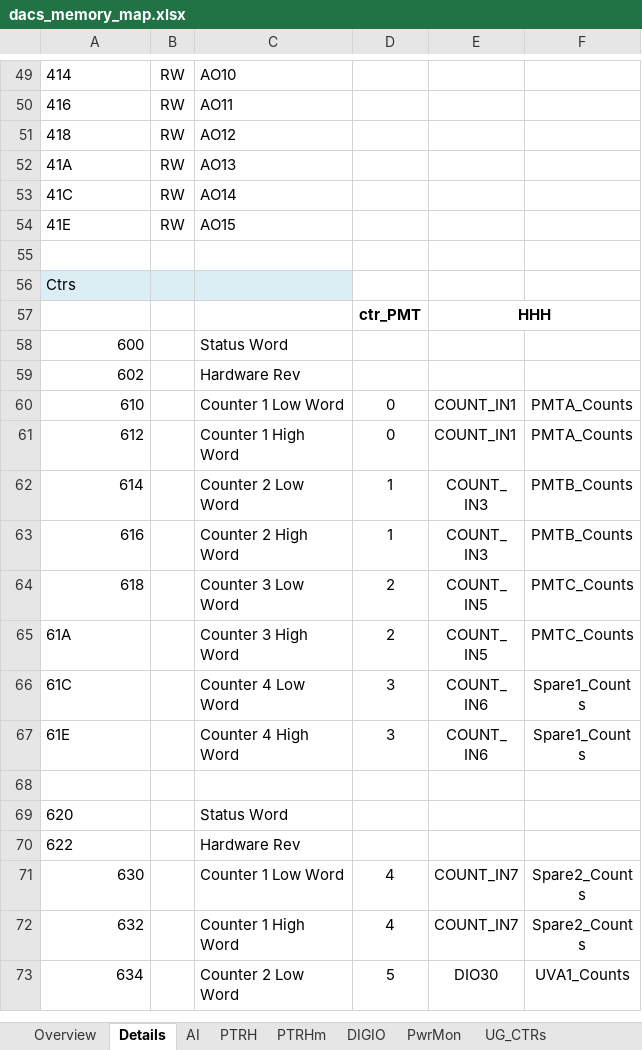
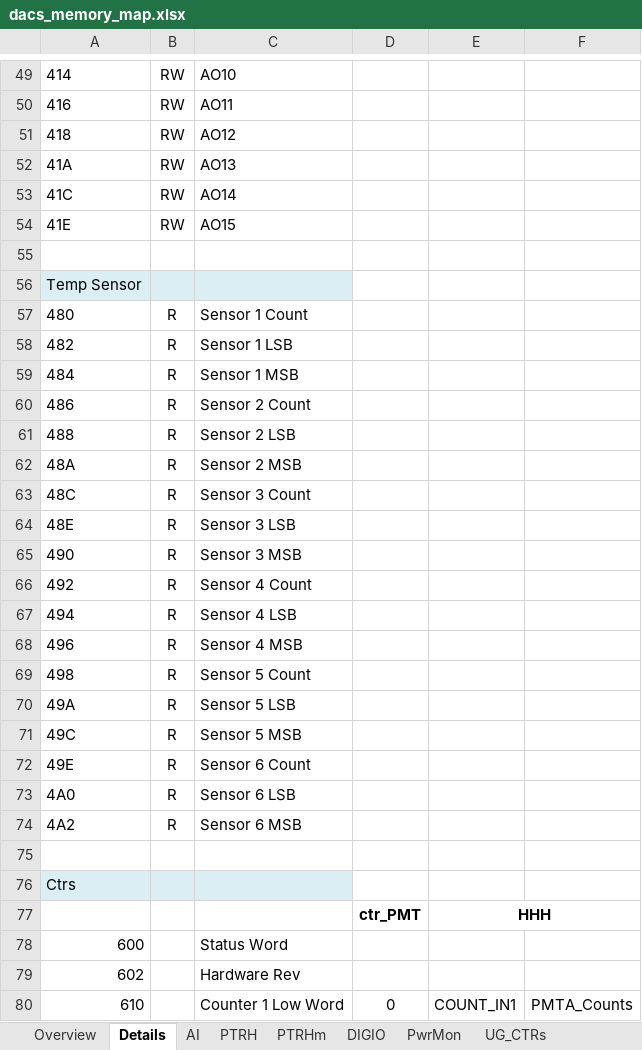
Before and after one commit to nthallen/arp-fpga, an Excel workbook: syscon_usb/DACS_V1_0_ISE/tools/dacs_memory_map.xlsx, sheet Details, drawn as a sheet; only a part is shown, gaps mark what is left out; the shorter side is filled out with more unchanged rows; values as stored, in another font and other column widths than the file's, no borders; the diff names each change by its address in the sheet, - before the commit and + after, or states it on an @@ line.

Commit message:
Moved dacs.ucf into vhdl (long overdue). Added temp_*.vhd*

```diff
--- a/syscon_usb/DACS_V1_0_ISE/tools/dacs_memory_map.xlsx (sheet Details)
+++ b/syscon_usb/DACS_V1_0_ISE/tools/dacs_memory_map.xlsx (sheet Details)
+row 56: Temp Sensor
+row 57: 480 | R | Sensor 1 Count
+row 58: 482 | R | Sensor 1 LSB
+row 59: 484 | R | Sensor 1 MSB
+row 60: 486 | R | Sensor 2 Count
+row 61: 488 | R | Sensor 2 LSB
+row 62: 48A | R | Sensor 2 MSB
+row 63: 48C | R | Sensor 3 Count
+row 64: 48E | R | Sensor 3 LSB
+row 65: 490 | R | Sensor 3 MSB
+row 66: 492 | R | Sensor 4 Count
+row 67: 494 | R | Sensor 4 LSB
+row 68: 496 | R | Sensor 4 MSB
+row 69: 498 | R | Sensor 5 Count
+row 70: 49A | R | Sensor 5 LSB
+row 71: 49C | R | Sensor 5 MSB
+row 72: 49E | R | Sensor 6 Count
+row 73: 4A0 | R | Sensor 6 LSB
+row 74: 4A2 | R | Sensor 6 MSB
+row 75: (empty)
```
Also changed, not shown: sheet Overview, 20 other files.
